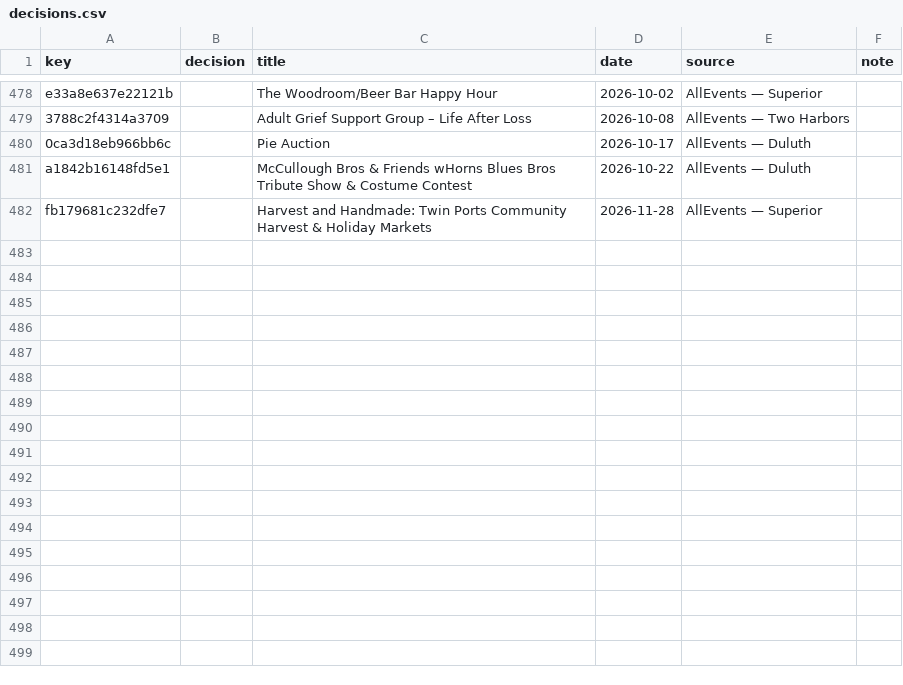
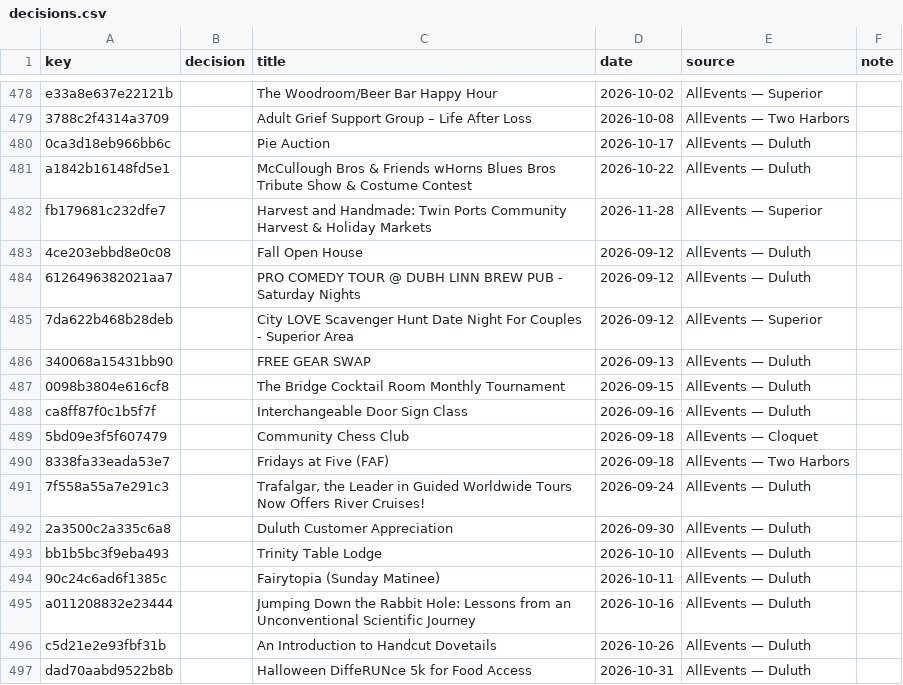
Before and after one commit to 8r0wnie/northland-events, a CSV file: moderation/decisions.csv, drawn as a sheet; only a part is shown, gaps mark what is left out.

```diff
--- a/moderation/decisions.csv
+++ b/moderation/decisions.csv
@@ -482 +482,16 @@ a1842b16148fd5e1,,McCullough Bros & Friends wHorns Blues Bros Tribute Show & Cos
 fb179681c232dfe7,,Harvest and Handmade: Twin Ports Community Harvest & Holiday Markets,2026-11-28,AllEvents — Superior,
+4ce203ebbd8e0c08,,Fall Open House,2026-09-12,AllEvents — Duluth,
+6126496382021aa7,,PRO COMEDY TOUR @ DUBH LINN BREW PUB - Saturday Nights,2026-09-12,AllEvents — Duluth,
+7da622b468b28deb,,City LOVE Scavenger Hunt Date Night For Couples - Superior Area,2026-09-12,AllEvents — Superior,
+340068a15431bb90,,FREE GEAR SWAP,2026-09-13,AllEvents — Duluth,
+0098b3804e616cf8,,The Bridge Cocktail Room Monthly Tournament,2026-09-15,AllEvents — Duluth,
+ca8ff87f0c1b5f7f,,Interchangeable Door Sign Class,2026-09-16,AllEvents — Duluth,
+5bd09e3f5f607479,,Community Chess Club,2026-09-18,AllEvents — Cloquet,
+8338fa33eada53e7,,Fridays at Five (FAF),2026-09-18,AllEvents — Two Harbors,
+7f558a55a7e291c3,,"Trafalgar, the Leader in Guided Worldwide Tours Now Offers River Cruises!",2026-09-24,AllEvents — Duluth,
+2a3500c2a335c6a8,,Duluth Customer Appreciation,2026-09-30,AllEvents — Duluth,
+bb1b5bc3f9eba493,,Trinity Table Lodge,2026-10-10,AllEvents — Duluth,
+90c24c6ad6f1385c,,Fairytopia (Sunday Matinee),2026-10-11,AllEvents — Duluth,
+a011208832e23444,,Jumping Down the Rabbit Hole: Lessons from an Unconventional Scientific Journey,2026-10-16,AllEvents — Duluth,
+c5d21e2e93fbf31b,,An Introduction to Handcut Dovetails,2026-10-26,AllEvents — Duluth,
+dad70aabd9522b8b,,Halloween DiffeRUNce 5k for Food Access,2026-10-31,AllEvents — Duluth,
```
Also changed, not shown: site/data/decisions.csv, 7 other files.
